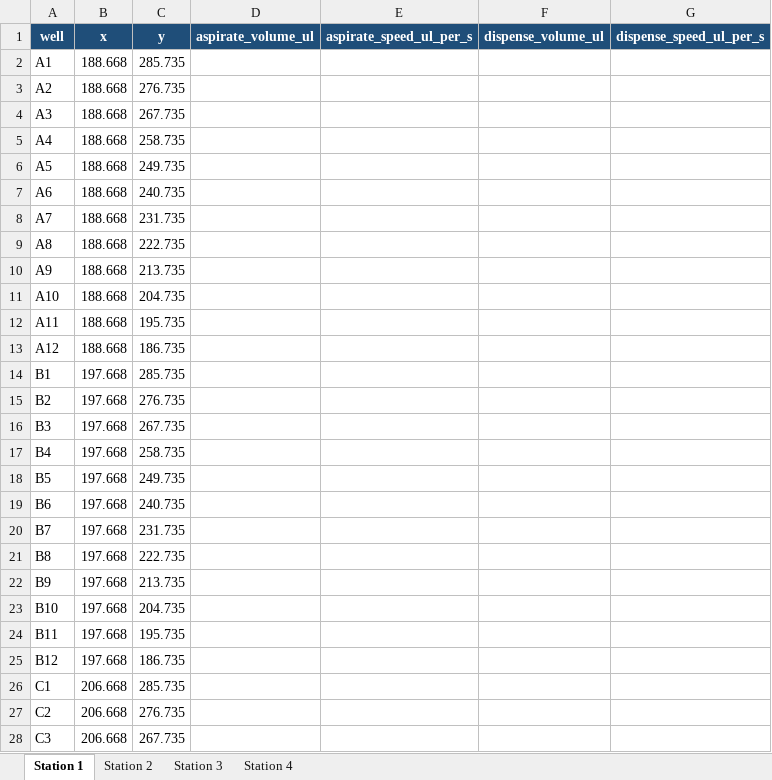
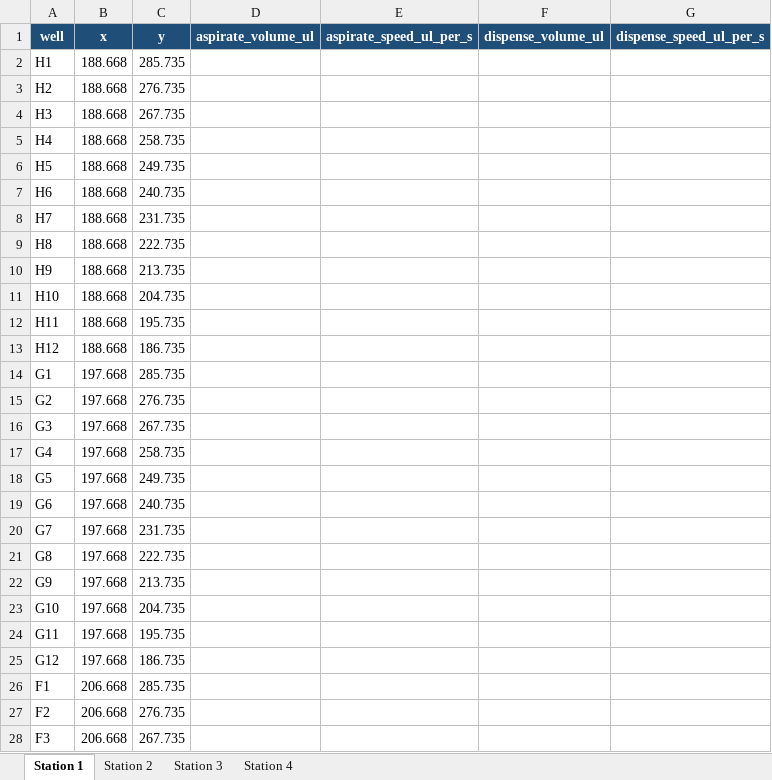
Before and after one commit to tejaskumarleelavathi/CIB001-Automated-Sorting-Software, an Excel workbook: config/plate_configs/plate_stations.xlsx, sheet Station 1, drawn as a sheet; only a part is shown; values as stored, in another font and other column widths than the file's, no borders; the diff covers the shown part only; the diff names each change by its address in the sheet, - before the commit and + after, or states it on an @@ line.

```diff
--- a/config/plate_configs/plate_stations.xlsx (sheet Station 1)
+++ b/config/plate_configs/plate_stations.xlsx (sheet Station 1)
-A2 (well): A1
+A2 (well): H1
-A3 (well): A2
+A3 (well): H2
-A4 (well): A3
+A4 (well): H3
-A5 (well): A4
+A5 (well): H4
-A6 (well): A5
+A6 (well): H5
-A7 (well): A6
+A7 (well): H6
-A8 (well): A7
+A8 (well): H7
-A9 (well): A8
+A9 (well): H8
-A10 (well): A9
+A10 (well): H9
-A11 (well): A10
+A11 (well): H10
-A12 (well): A11
+A12 (well): H11
-A13 (well): A12
+A13 (well): H12
-A14 (well): B1
+A14 (well): G1
-A15 (well): B2
+A15 (well): G2
-A16 (well): B3
+A16 (well): G3
-A17 (well): B4
+A17 (well): G4
-A18 (well): B5
+A18 (well): G5
-A19 (well): B6
+A19 (well): G6
-A20 (well): B7
+A20 (well): G7
-A21 (well): B8
+A21 (well): G8
-A22 (well): B9
+A22 (well): G9
-A23 (well): B10
+A23 (well): G10
-A24 (well): B11
+A24 (well): G11
-A25 (well): B12
+A25 (well): G12
-A26 (well): C1
+A26 (well): F1
-A27 (well): C2
+A27 (well): F2
-A28 (well): C3
+A28 (well): F3
```
Also changed, not shown: 69 edited cells elsewhere in this sheet, sheet Station 2.
